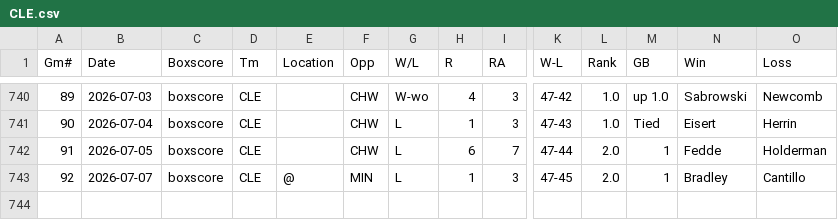
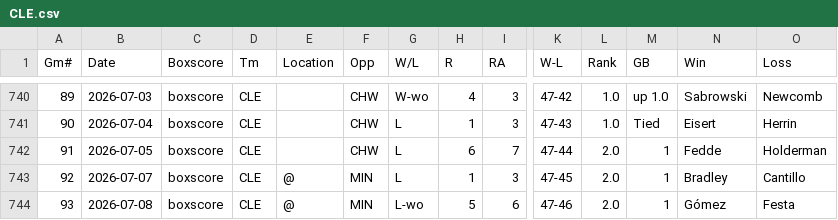
Before and after one commit to ironmanics/mlb-data, a CSV file: data/gamelogs/CLE.csv, drawn as a sheet; only a part is shown, gaps mark what is left out; rows hold the shown columns only; the diff names each change by its address in the sheet, - before the commit and + after, or states it on an @@ line.

Commit message:
Add 1 game(s) for CLE — 2026-07-09

```diff
--- a/data/gamelogs/CLE.csv
+++ b/data/gamelogs/CLE.csv
+row 744: 93 | 2026-07-08 | boxscore | CLE | @ | MIN | L-wo | 5 | 6 | 47-46 | 2.0 | 1 | Gómez | Festa
```
